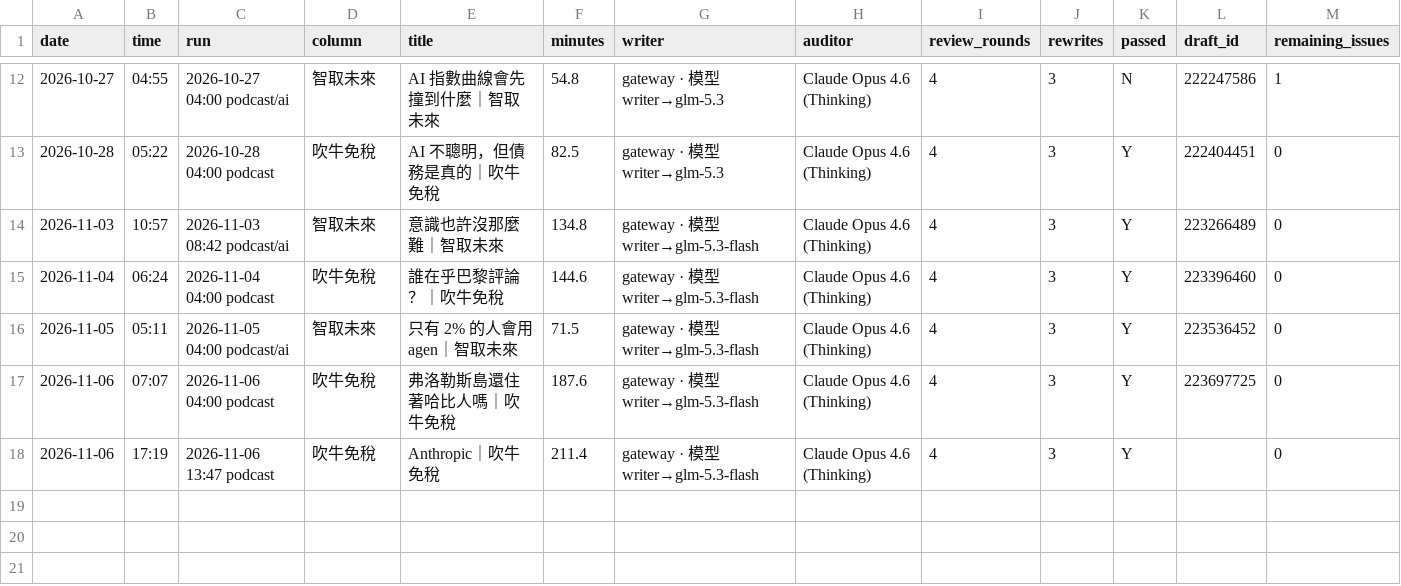
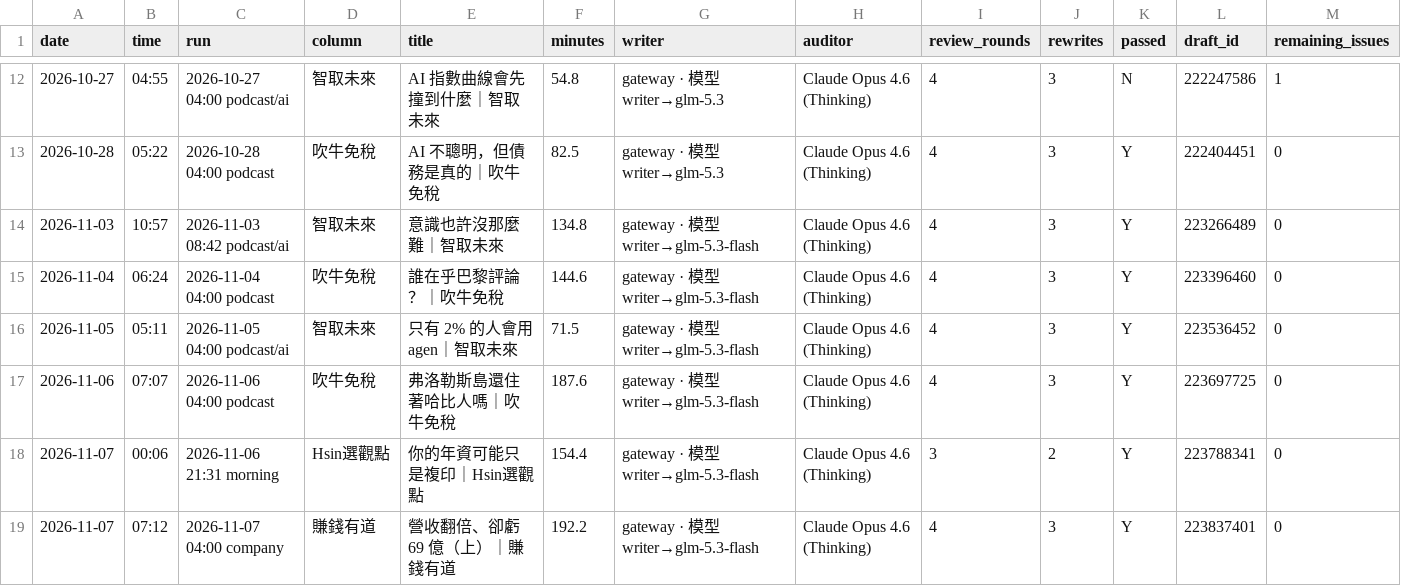
Before and after one commit to HsinTiger/news-radar, a CSV file: logs/writing/articles.csv, drawn as a sheet; only a part is shown, gaps mark what is left out.

```diff
--- a/logs/writing/articles.csv
+++ b/logs/writing/articles.csv
@@ -17,2 +17,3 @@ date,time,run,column,title,minutes,writer,auditor,review_rounds,rewrites,passed,
 2026-11-06,07:07,2026-11-06 04:00 podcast,吹牛免稅,弗洛勒斯島還住著哈比人嗎｜吹牛免稅,187.6,gateway · 模型 writer→glm-5.3-flash,Claude Opus 4.6 (Thinking),4,3,Y,223697725,0
-2026-11-06,17:19,2026-11-06 13:47 podcast,吹牛免稅,Anthropic｜吹牛免稅,211.4,gateway · 模型 writer→glm-5.3-flash,Claude Opus 4.6 (Thinking),4,3,Y,,0
+2026-11-07,00:06,2026-11-06 21:31 morning,Hsin選觀點,你的年資可能只是複印｜Hsin選觀點,154.4,gateway · 模型 writer→glm-5.3-flash,Claude Opus 4.6 (Thinking),3,2,Y,223788341,0
+2026-11-07,07:12,2026-11-07 04:00 company,賺錢有道,營收翻倍、卻虧 69 億（上）｜賺錢有道,192.2,gateway · 模型 writer→glm-5.3-flash,Claude Opus 4.6 (Thinking),4,3,Y,223837401,0
```
Also changed, not shown: logs/writing/llm_calls.csv.
